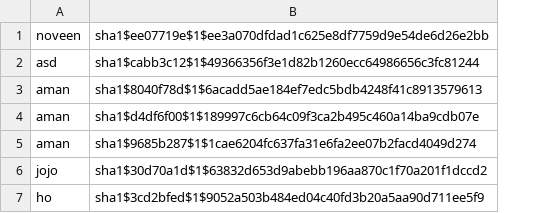
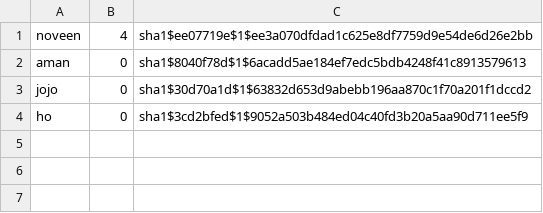
Before and after one commit to noveens/SprintOJ, a CSV file: users.csv, drawn as a sheet; removed rows and columns are numbered as before the commit, all else as after; the diff names each change by its address in the sheet, - before the commit and + after, or states it on an @@ line.

```diff
--- a/users.csv
+++ b/users.csv
+column B, rows 1-4: 4 | 0 | 0 | 0
-row 2: asd | sha1$cabb3c12$1$49366356f3e1d82b1260ecc64986656c3fc81244
-row 4: aman | sha1$d4df6f00$1$189997c6cb64c09f3ca2b495c460a14ba9cdb07e
-row 5: aman | sha1$9685b287$1$1cae6204fc637fa31e6fa2ee07b2facd4049d274
```
Also changed, not shown: 2 other files.
